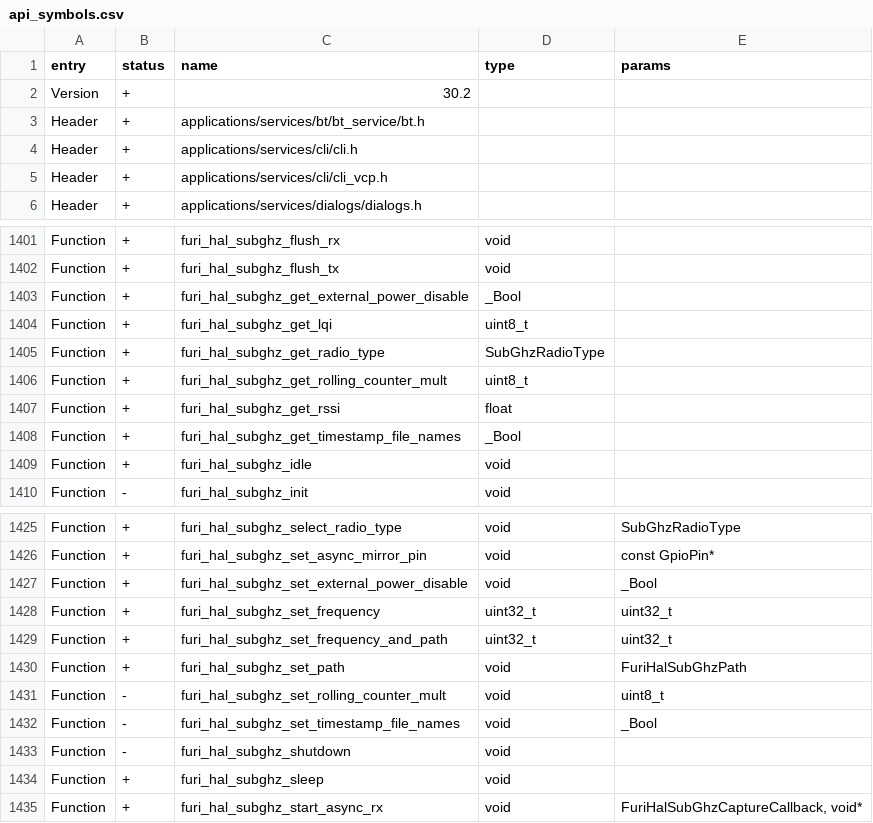
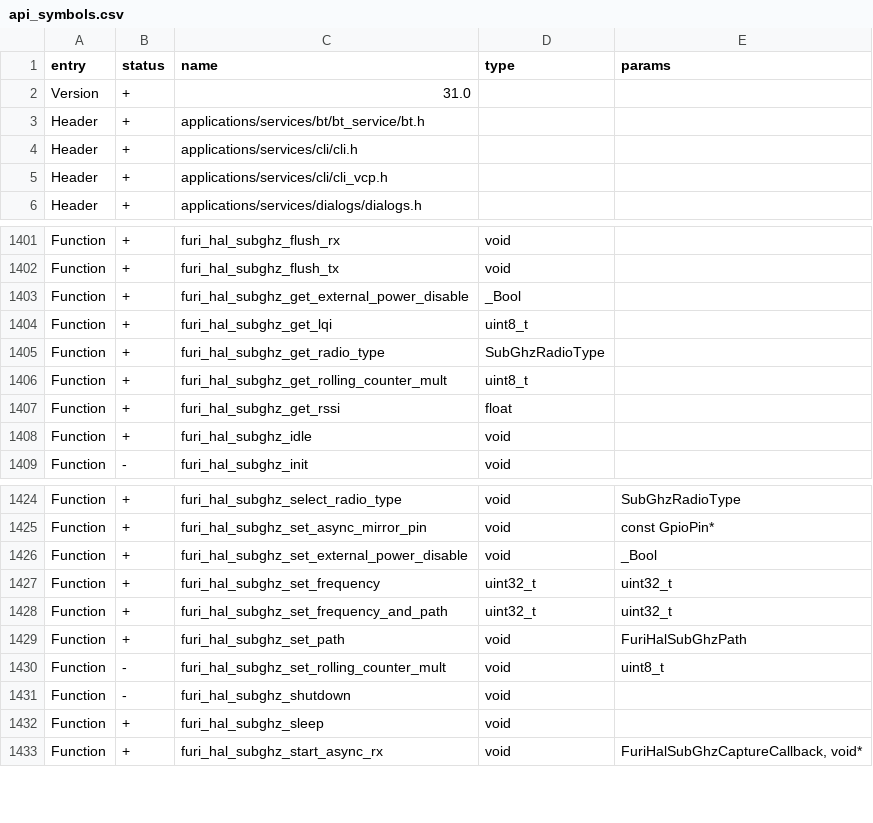
Before and after one commit to Gustav-png/Moon-Firmware, a CSV file: firmware/targets/f7/api_symbols.csv, drawn as a sheet; only a part is shown, gaps mark what is left out.

Commit message:
Drop timestamp_file_names in hal

```diff
--- a/firmware/targets/f7/api_symbols.csv
+++ b/firmware/targets/f7/api_symbols.csv
@@ -1,3 +1,3 @@
 entry,status,name,type,params
-Version,+,30.2,,
+Version,+,31.0,,
 Header,+,applications/services/bt/bt_service/bt.h,,
@@ -1407,3 +1407,2 @@ Function,+,furi_hal_subghz_get_rolling_counter_mult,uint8_t,
 Function,+,furi_hal_subghz_get_rssi,float,
-Function,+,furi_hal_subghz_get_timestamp_file_names,_Bool,
 Function,+,furi_hal_subghz_idle,void,
@@ -1431,3 +1430,2 @@ Function,+,furi_hal_subghz_set_path,void,FuriHalSubGhzPath
 Function,-,furi_hal_subghz_set_rolling_counter_mult,void,uint8_t
-Function,-,furi_hal_subghz_set_timestamp_file_names,void,_Bool
 Function,-,furi_hal_subghz_shutdown,void,
```
Also changed, not shown: 5 other files.
